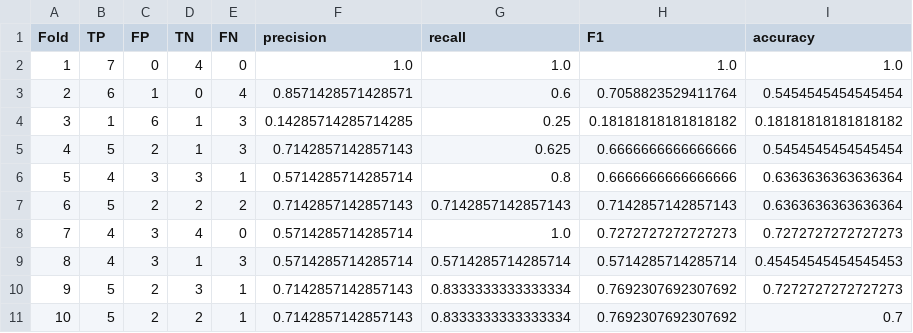
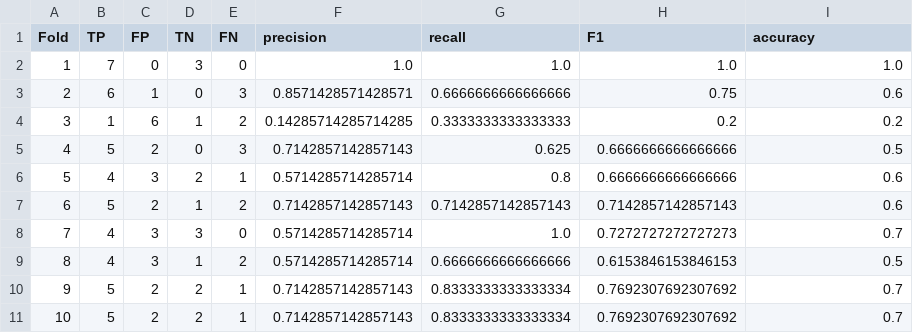
Before and after one commit to bastomy/NLP-TugasAkhir, a CSV file: hasil_cross.csv, drawn as a sheet.

```diff
--- a/hasil_cross.csv
+++ b/hasil_cross.csv
@@ -1,11 +1,11 @@
 Fold,TP,FP,TN,FN,precision,recall,F1,accuracy
-1,7,0,4,0,1.0,1.0,1.0,1.0
-2,6,1,0,4,0.8571428571428571,0.6,0.7058823529411764,0.5454545454545454
-3,1,6,1,3,0.14285714285714285,0.25,0.18181818181818182,0.18181818181818182
-4,5,2,1,3,0.7142857142857143,0.625,0.6666666666666666,0.5454545454545454
-5,4,3,3,1,0.5714285714285714,0.8,0.6666666666666666,0.6363636363636364
-6,5,2,2,2,0.7142857142857143,0.7142857142857143,0.7142857142857143,0.6363636363636364
-7,4,3,4,0,0.5714285714285714,1.0,0.7272727272727273,0.7272727272727273
-8,4,3,1,3,0.5714285714285714,0.5714285714285714,0.5714285714285714,0.45454545454545453
-9,5,2,3,1,0.7142857142857143,0.8333333333333334,0.7692307692307692,0.7272727272727273
+1,7,0,3,0,1.0,1.0,1.0,1.0
+2,6,1,0,3,0.8571428571428571,0.6666666666666666,0.75,0.6
+3,1,6,1,2,0.14285714285714285,0.3333333333333333,0.2,0.2
+4,5,2,0,3,0.7142857142857143,0.625,0.6666666666666666,0.5
+5,4,3,2,1,0.5714285714285714,0.8,0.6666666666666666,0.6
+6,5,2,1,2,0.7142857142857143,0.7142857142857143,0.7142857142857143,0.6
+7,4,3,3,0,0.5714285714285714,1.0,0.7272727272727273,0.7
+8,4,3,1,2,0.5714285714285714,0.6666666666666666,0.6153846153846153,0.5
+9,5,2,2,1,0.7142857142857143,0.8333333333333334,0.7692307692307692,0.7
 10,5,2,2,1,0.7142857142857143,0.8333333333333334,0.7692307692307692,0.7
```
Also changed, not shown: 1 other file.
